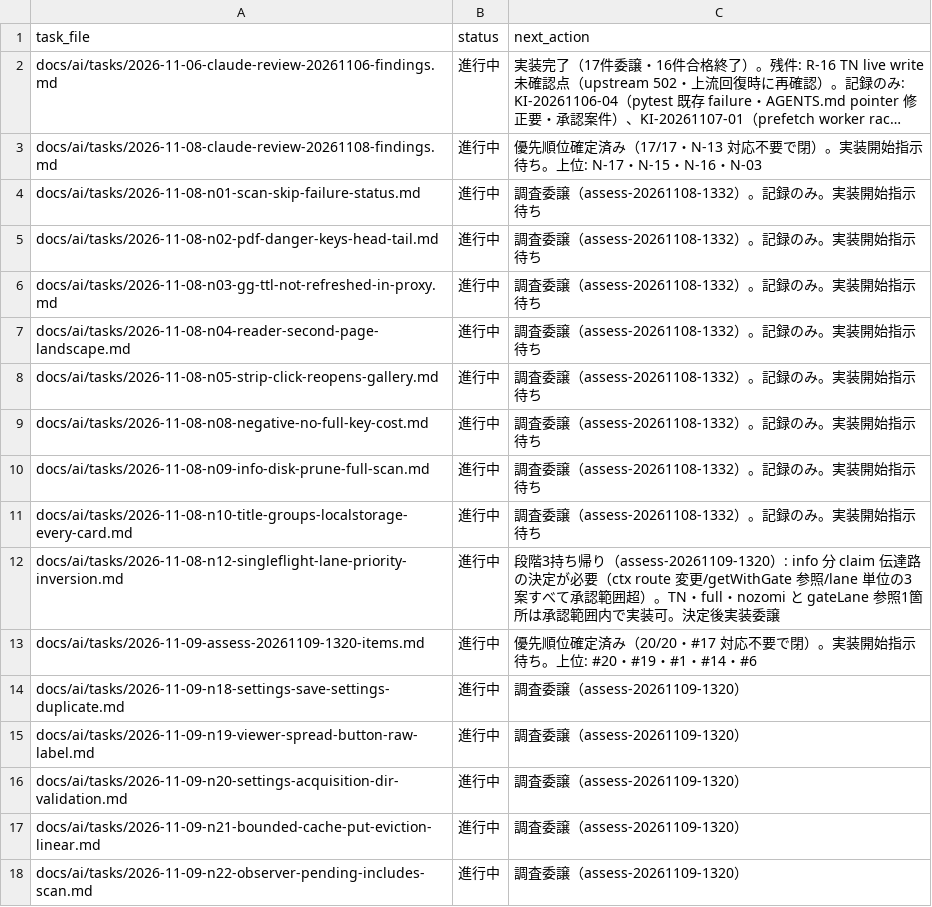
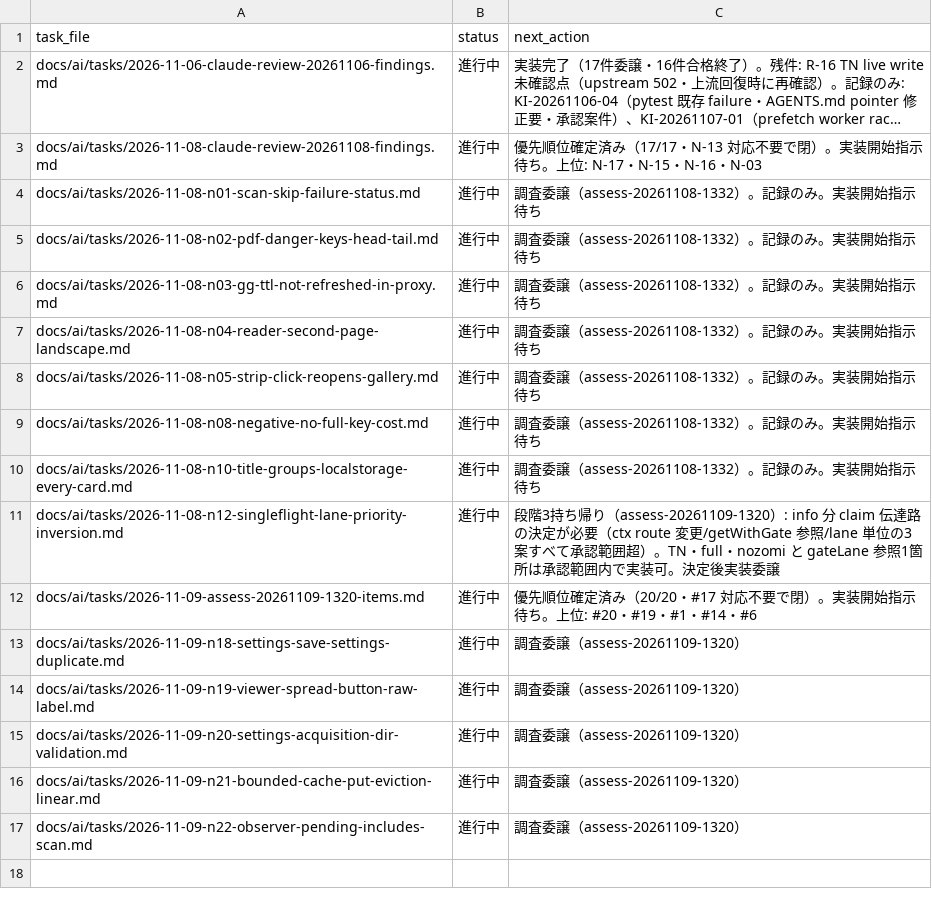
Before and after one commit to BWDSF3104/hitomi-hub, a TSV file: docs/ai/current-task.tsv, drawn as a sheet; long unchanged cells end in …; the diff names each change by its address in the sheet, - before the commit and + after, or states it on an @@ line.

Commit message:
perf: info disk cache prune に 10% hysteresis（target 4500・scan 頻度 1/501）（N-09・案1） - scan トリガは上限超過時のまま・刈り先を target（上限の 90%）へ分離・order 源（fetched_at 正）と scan 時壊れ除去と mutex 保持は不変。正典検証合格（vet clean・go test ok 28.005s・pytest 64 passed）、harness 実測 scan 3 回/1503 書き込み=1/501（control 1/1・2.174 s/件→26.77 ms/件）、evict 順と bounded 実ファイル照合合格。テスト 1 assertion（cap→hysteresis target）のみ更新・画面確認該当なし

```diff
--- a/docs/ai/current-task.tsv
+++ b/docs/ai/current-task.tsv
-row 10: docs/ai/tasks/2026-11-08-n09-info-disk-prune-full-scan.md | 進行中 | 調査委譲（assess-20261108-1332）。記録のみ。実装開始指示待ち
```
Also changed, not shown: 3 other files.
